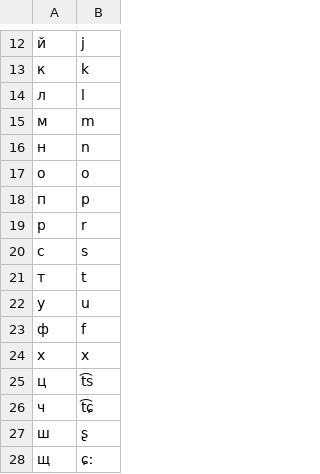
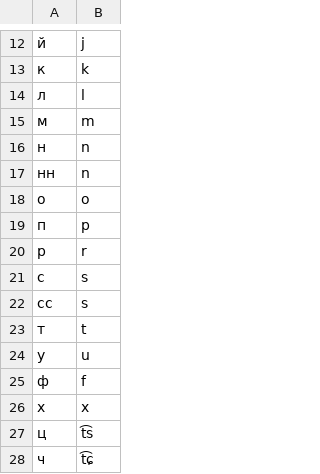
Before and after one commit to dmort27/epitran, a CSV file: epitran/data/map/rus-Cyrl.csv, drawn as a sheet; only a part is shown, gaps mark what is left out; the shorter side is filled out with more unchanged rows; the diff names each change by its address in the sheet, - before the commit and + after, or states it on an @@ line.

```diff
--- a/epitran/data/map/rus-Cyrl.csv
+++ b/epitran/data/map/rus-Cyrl.csv
+row 17: нн | n
+row 22: сс | s
```
Also changed, not shown: 2 other files.
